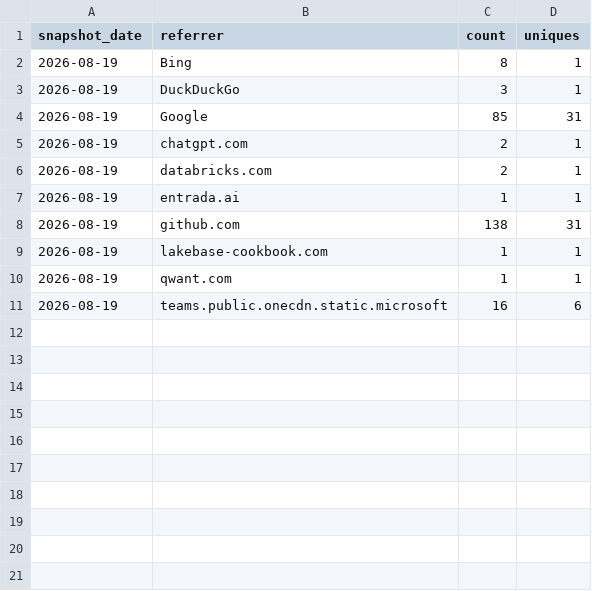
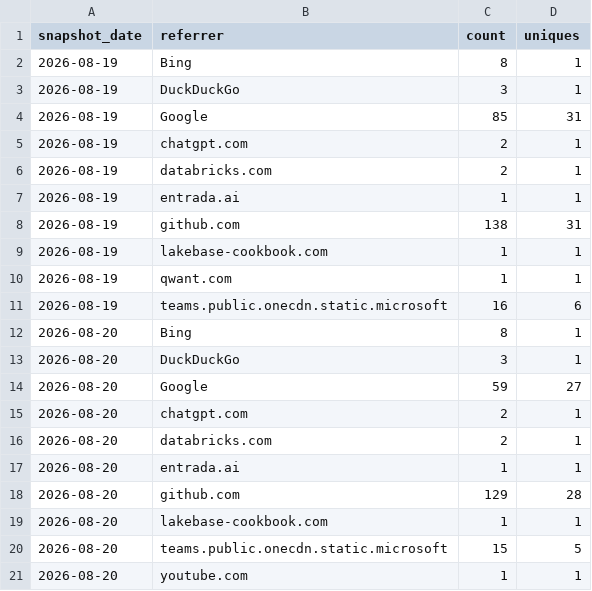
Before and after one commit to antonyprasad-db/lakebase-app-dev-kit, a CSV file: traffic/referrers.csv, drawn as a sheet; the diff names each change by its address in the sheet, - before the commit and + after, or states it on an @@ line.

Commit message:
chore(traffic): record daily clones, views, referrers, paths, repo stats

```diff
--- a/traffic/referrers.csv
+++ b/traffic/referrers.csv
+row 12: 2026-08-20 | Bing | 8 | 1
+row 13: 2026-08-20 | DuckDuckGo | 3 | 1
+row 14: 2026-08-20 | Google | 59 | 27
+row 15: 2026-08-20 | chatgpt.com | 2 | 1
+row 16: 2026-08-20 | databricks.com | 2 | 1
+row 17: 2026-08-20 | entrada.ai | 1 | 1
+row 18: 2026-08-20 | github.com | 129 | 28
+row 19: 2026-08-20 | lakebase-cookbook.com | 1 | 1
+row 20: 2026-08-20 | teams.public.onecdn.static.microsoft | 15 | 5
+row 21: 2026-08-20 | youtube.com | 1 | 1
```
Also changed, not shown: traffic/clones.csv, traffic/paths.csv, 2 other files.
